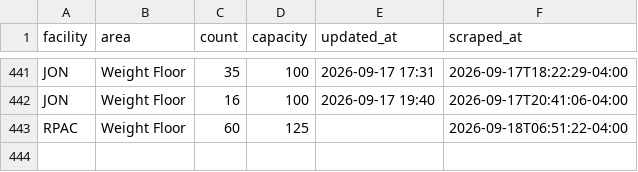
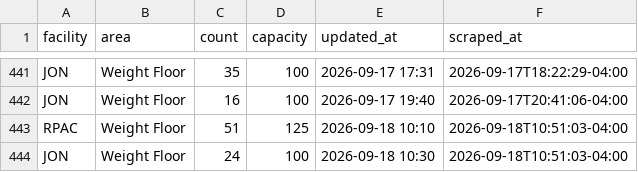
Before and after one commit to 23dhatch/gymScraper, a CSV file: data/occupancy.csv, drawn as a sheet; only a part is shown, gaps mark what is left out.

```diff
--- a/data/occupancy.csv
+++ b/data/occupancy.csv
@@ -442,2 +442,3 @@ JON,Weight Floor,35,100,2026-09-17 17:31,2026-09-17T18:22:29-04:00
 JON,Weight Floor,16,100,2026-09-17 19:40,2026-09-17T20:41:06-04:00
-RPAC,Weight Floor,60,125,,2026-09-18T06:51:22-04:00
+RPAC,Weight Floor,51,125,2026-09-18 10:10,2026-09-18T10:51:03-04:00
+JON,Weight Floor,24,100,2026-09-18 10:30,2026-09-18T10:51:03-04:00
```
